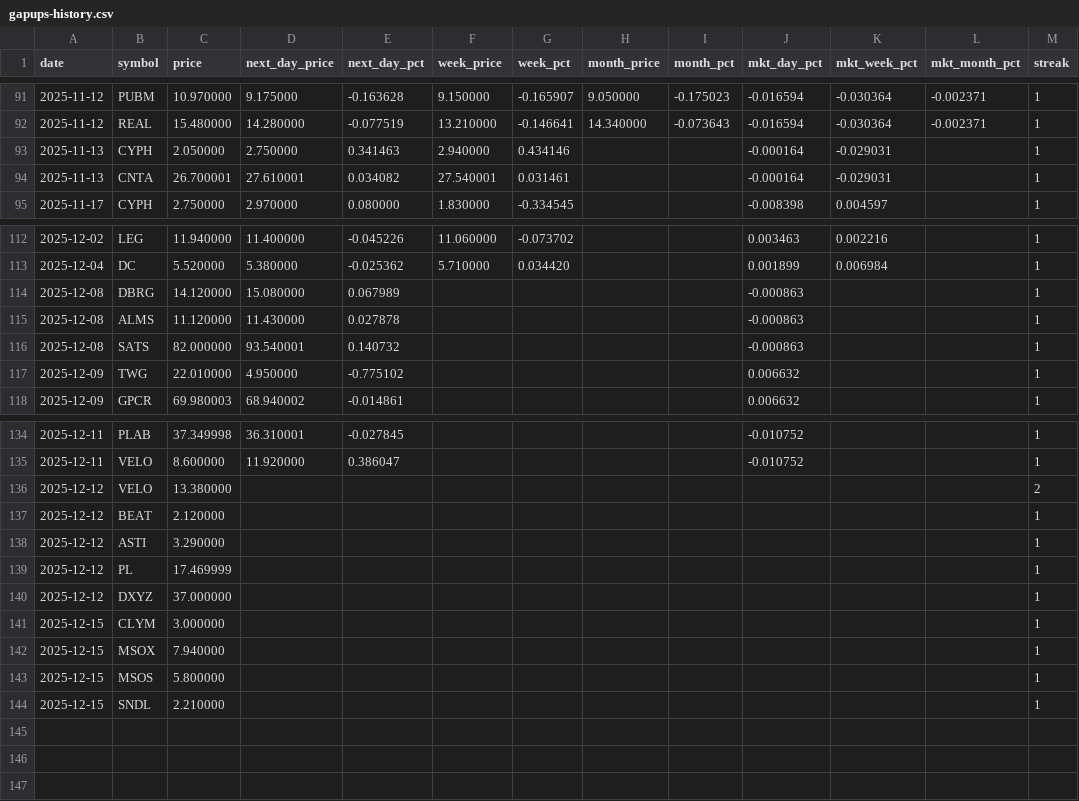
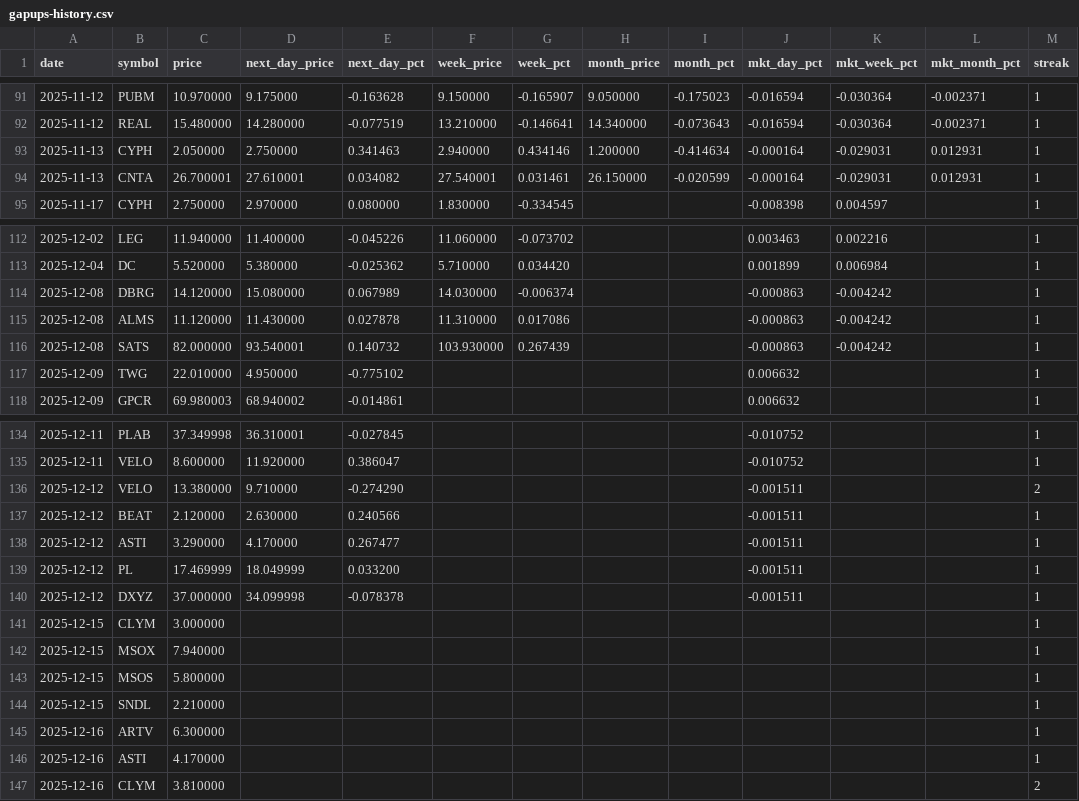
Before and after one commit to Microthware/belfort-reports, a CSV file: history/gapups-history.csv, drawn as a sheet; only a part is shown, gaps mark what is left out.

```diff
--- a/history/gapups-history.csv
+++ b/history/gapups-history.csv
@@ -92,4 +92,4 @@ date,symbol,price,next_day_price,next_day_pct,week_price,week_pct,month_price,mo
 2025-11-12,REAL,15.480000,14.280000,-0.077519,13.210000,-0.146641,14.340000,-0.073643,-0.016594,-0.030364,-0.002371,1
-2025-11-13,CYPH,2.050000,2.750000,0.341463,2.940000,0.434146,,,-0.000164,-0.029031,,1
-2025-11-13,CNTA,26.700001,27.610001,0.034082,27.540001,0.031461,,,-0.000164,-0.029031,,1
+2025-11-13,CYPH,2.050000,2.750000,0.341463,2.940000,0.434146,1.200000,-0.414634,-0.000164,-0.029031,0.012931,1
+2025-11-13,CNTA,26.700001,27.610001,0.034082,27.540001,0.031461,26.150000,-0.020599,-0.000164,-0.029031,0.012931,1
 2025-11-17,CYPH,2.750000,2.970000,0.080000,1.830000,-0.334545,,,-0.008398,0.004597,,1
@@ -113,5 +113,5 @@ date,symbol,price,next_day_price,next_day_pct,week_price,week_pct,month_price,mo
 2025-12-04,DC,5.520000,5.380000,-0.025362,5.710000,0.034420,,,0.001899,0.006984,,1
-2025-12-08,DBRG,14.120000,15.080000,0.067989,,,,,-0.000863,,,1
-2025-12-08,ALMS,11.120000,11.430000,0.027878,,,,,-0.000863,,,1
-2025-12-08,SATS,82.000000,93.540001,0.140732,,,,,-0.000863,,,1
+2025-12-08,DBRG,14.120000,15.080000,0.067989,14.030000,-0.006374,,,-0.000863,-0.004242,,1
+2025-12-08,ALMS,11.120000,11.430000,0.027878,11.310000,0.017086,,,-0.000863,-0.004242,,1
+2025-12-08,SATS,82.000000,93.540001,0.140732,103.930000,0.267439,,,-0.000863,-0.004242,,1
 2025-12-09,TWG,22.010000,4.950000,-0.775102,,,,,0.006632,,,1
@@ -135,7 +135,7 @@ date,symbol,price,next_day_price,next_day_pct,week_price,week_pct,month_price,mo
 2025-12-11,VELO,8.600000,11.920000,0.386047,,,,,-0.010752,,,1
-2025-12-12,VELO,13.380000,,,,,,,,,,2
-2025-12-12,BEAT,2.120000,,,,,,,,,,1
-2025-12-12,ASTI,3.290000,,,,,,,,,,1
-2025-12-12,PL,17.469999,,,,,,,,,,1
-2025-12-12,DXYZ,37.000000,,,,,,,,,,1
+2025-12-12,VELO,13.380000,9.710000,-0.274290,,,,,-0.001511,,,2
+2025-12-12,BEAT,2.120000,2.630000,0.240566,,,,,-0.001511,,,1
+2025-12-12,ASTI,3.290000,4.170000,0.267477,,,,,-0.001511,,,1
+2025-12-12,PL,17.469999,18.049999,0.033200,,,,,-0.001511,,,1
+2025-12-12,DXYZ,37.000000,34.099998,-0.078378,,,,,-0.001511,,,1
 2025-12-15,CLYM,3.000000,,,,,,,,,,1
@@ -144 +144,4 @@ date,symbol,price,next_day_price,next_day_pct,week_price,week_pct,month_price,mo
 2025-12-15,SNDL,2.210000,,,,,,,,,,1
+2025-12-16,ARTV,6.300000,,,,,,,,,,1
+2025-12-16,ASTI,4.170000,,,,,,,,,,1
+2025-12-16,CLYM,3.810000,,,,,,,,,,2
```
Also changed, not shown: 4 other files.
